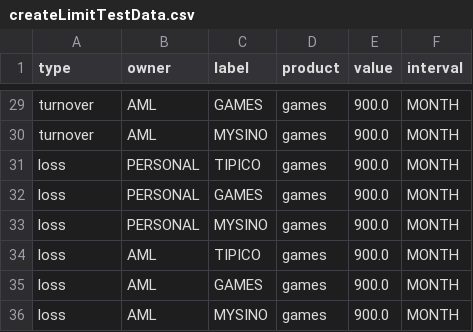
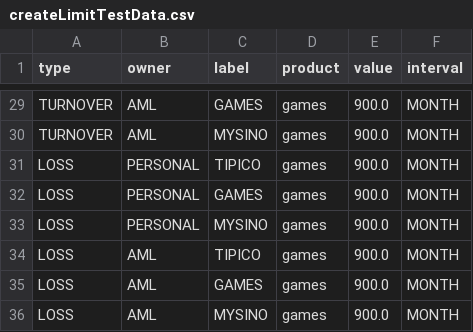
Before and after one commit to vshyc/TAAPIFramework, a CSV file: src/main/resources/createLimitTestData.csv, drawn as a sheet; only a part is shown, gaps mark what is left out; the diff covers the shown part only; the diff names each change by its address in the sheet, - before the commit and + after, or states it on an @@ line.

```diff
--- a/src/main/resources/createLimitTestData.csv
+++ b/src/main/resources/createLimitTestData.csv
-A29:A30 (type): turnover
+A29:A30 (type): TURNOVER
-A31:A36 (type): loss
+A31:A36 (type): LOSS
```
Also changed, not shown: 27 edited cells elsewhere in this file, src/main/resources/updateAMLLimitToHigherValueTestData.csv, src/main/resources/updateLimitTestData.csv, 24 other files.
